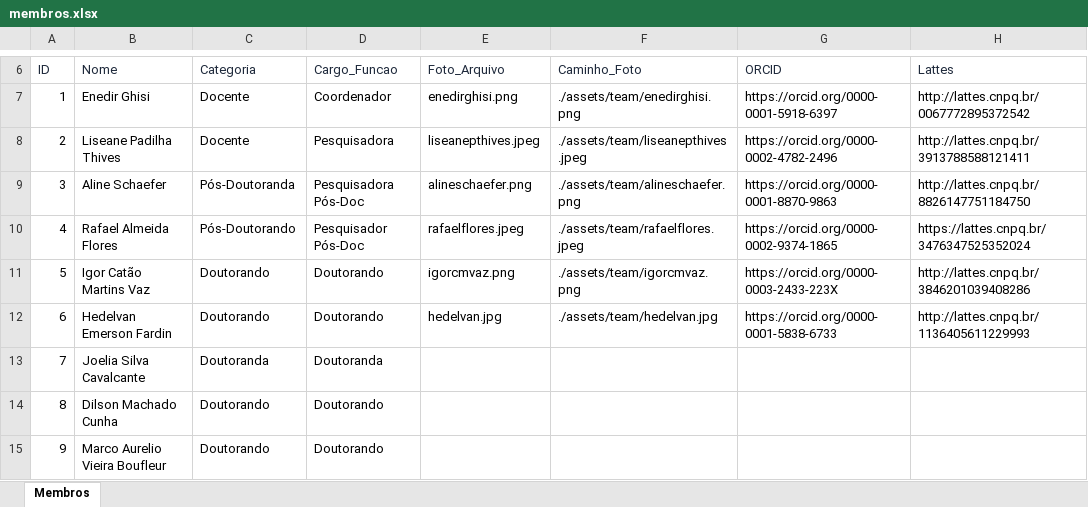
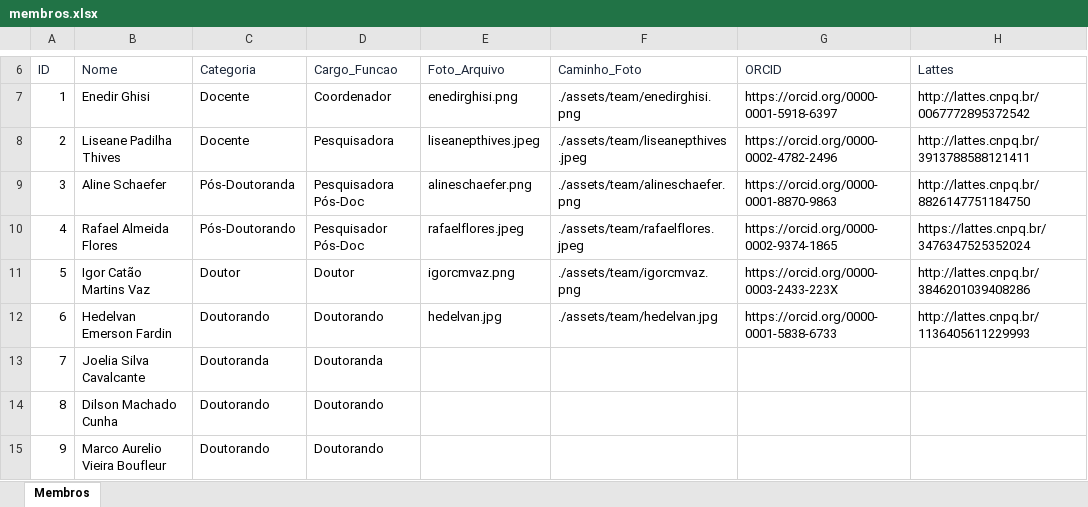
Before and after one commit to igorcmvaz/ascenc-website, an Excel workbook: dados_site/membros.xlsx, sheet Membros, drawn as a sheet; only a part is shown, gaps mark what is left out; values as stored, in another font and other column widths than the file's, no borders; the diff names each change by its address in the sheet, - before the commit and + after, or states it on an @@ line.

```diff
--- a/dados_site/membros.xlsx (sheet Membros)
+++ b/dados_site/membros.xlsx (sheet Membros)
-C11 (Categoria): Doutorando
+C11 (Categoria): Doutor
-D11 (Cargo_Funcao): Doutorando
+D11 (Cargo_Funcao): Doutor
```
Also changed, not shown: 6 other files.
